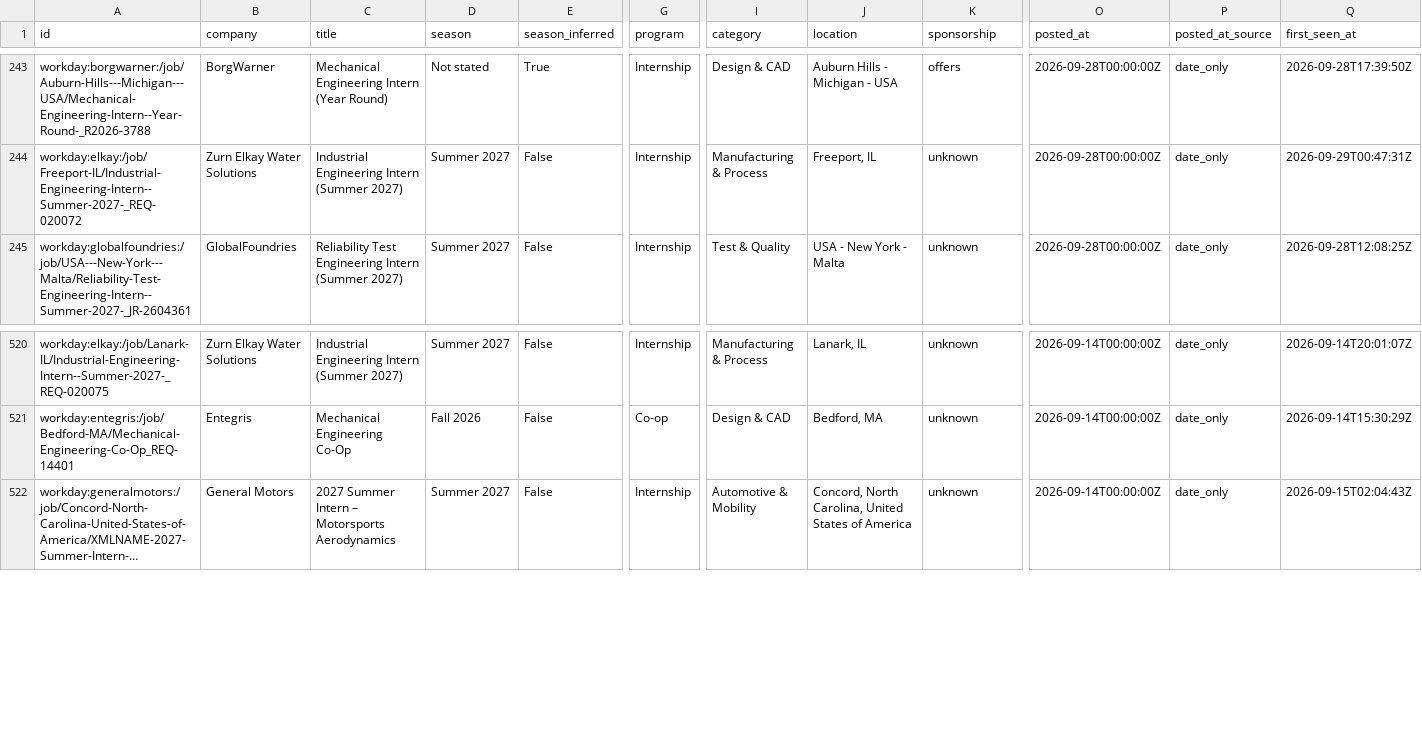
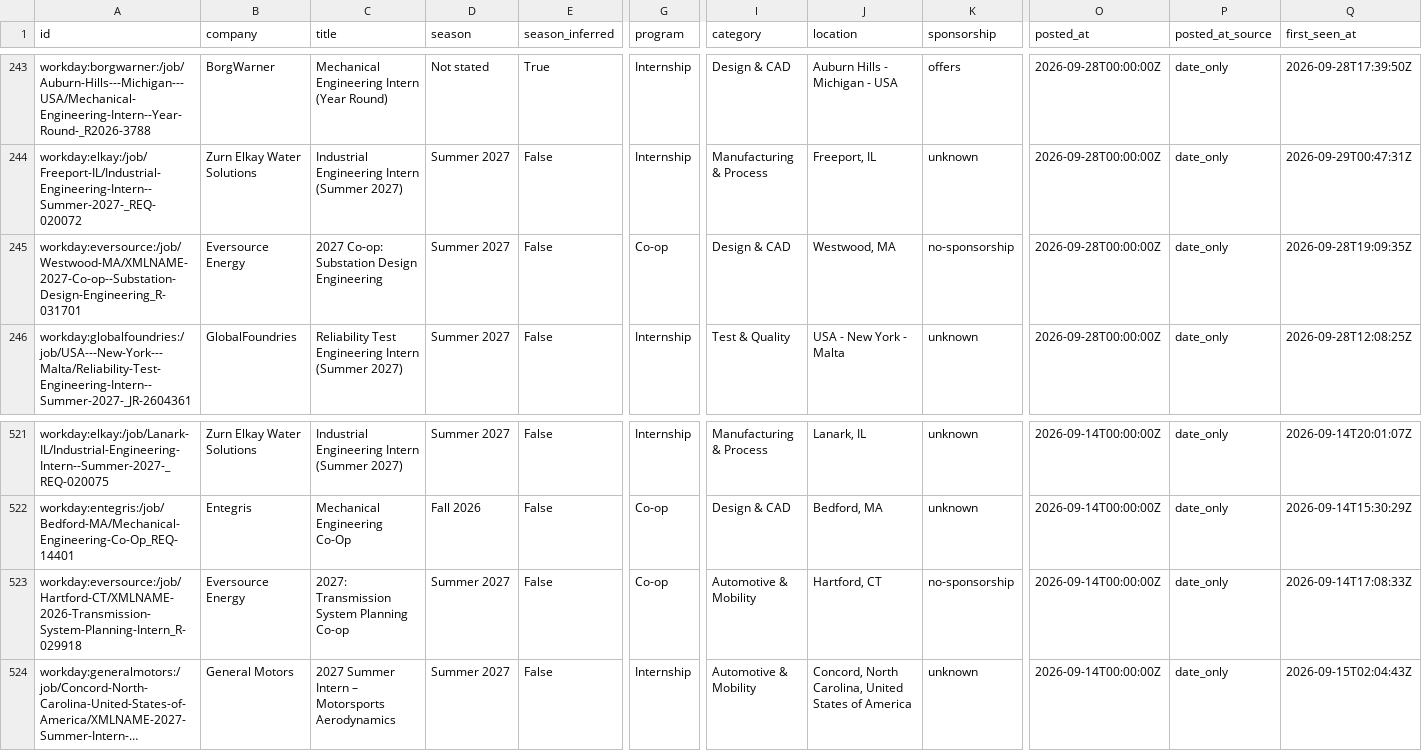
Before and after one commit to Tracker05/mechanical-engineering-internships, a CSV file: data/internships.csv, drawn as a sheet; only a part is shown, gaps mark what is left out; long unchanged cells end in …; rows hold the shown columns only; the diff names each change by its address in the sheet, - before the commit and + after, or states it on an @@ line.

```diff
--- a/data/internships.csv
+++ b/data/internships.csv
+row 245: workday:eversource:/job/Westwood-MA/XMLNAME-2027-Co-op--Substation-Design-Engineering_R-031701 | Eversource Energy | 2027 Co-op: Substation Design Engineering | Summer 2027 | False | Co-op | Design & CAD | Westwood, MA | no-sponsorship | 2026-09-28T00:00:00Z | date_only | 2026-09-28T19:09:35Z
+row 523: workday:eversource:/job/Hartford-CT/XMLNAME-2026-Transmission-System-Planning-Intern_R-029918 | Eversource Energy | 2027: Transmission System Planning Co-op | Summer 2027 | False | Co-op | Automotive & Mobility | Hartford, CT | no-sponsorship | 2026-09-14T00:00:00Z | date_only | 2026-09-14T17:08:33Z
```
Also changed, not shown: docs/internships.csv, 11 other files.
